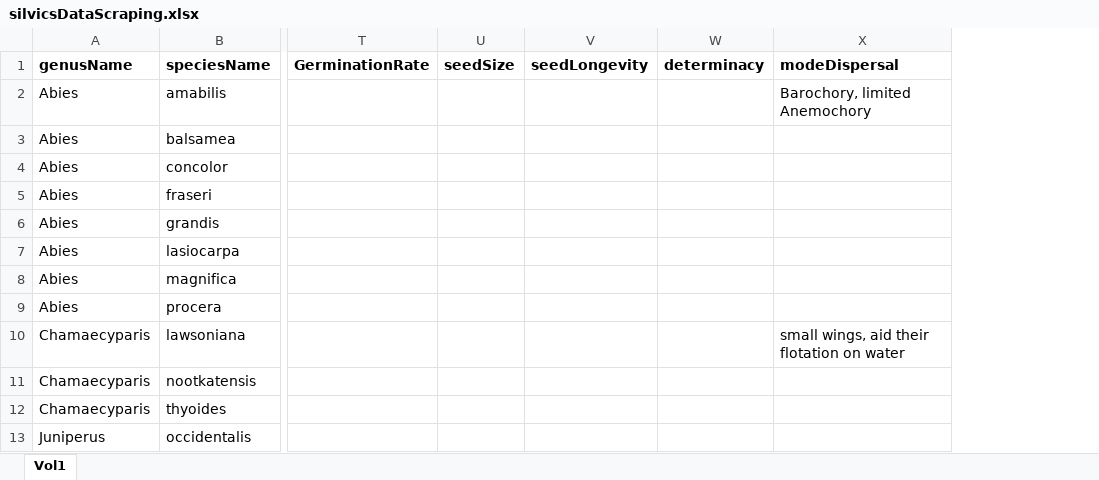
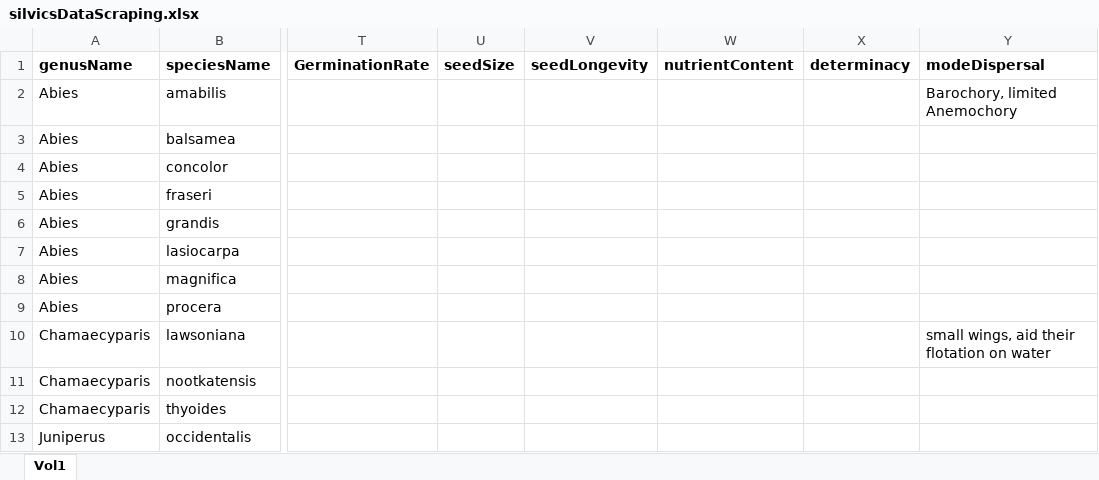
Before and after one commit to wangxm-forest/mast_trait, an Excel workbook: Data/silvicsDataScraping.xlsx, sheet Vol1, drawn as a sheet; only a part is shown, gaps mark what is left out; values as stored, in another font and other column widths than the file's, no borders; the diff names each change by its address in the sheet, - before the commit and + after, or states it on an @@ line.

Commit message:
Updated silvic data

```diff
--- a/Data/silvicsDataScraping.xlsx (sheet Vol1)
+++ b/Data/silvicsDataScraping.xlsx (sheet Vol1)
+column W (nutrientContent), empty
```
